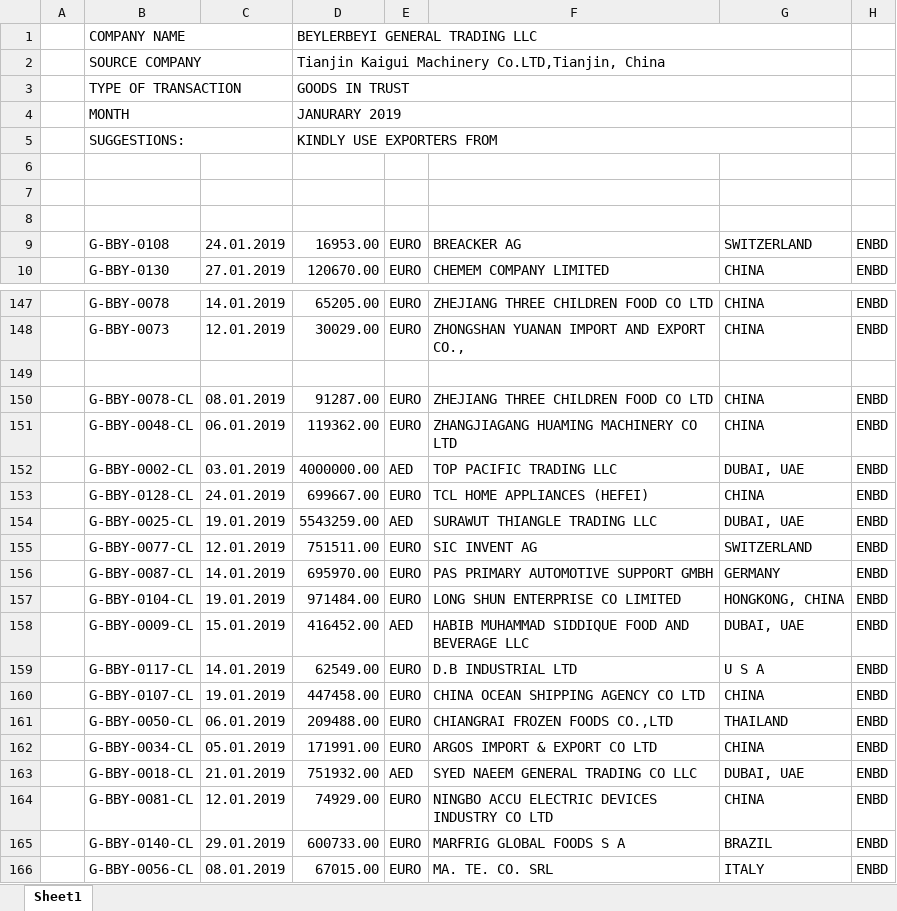
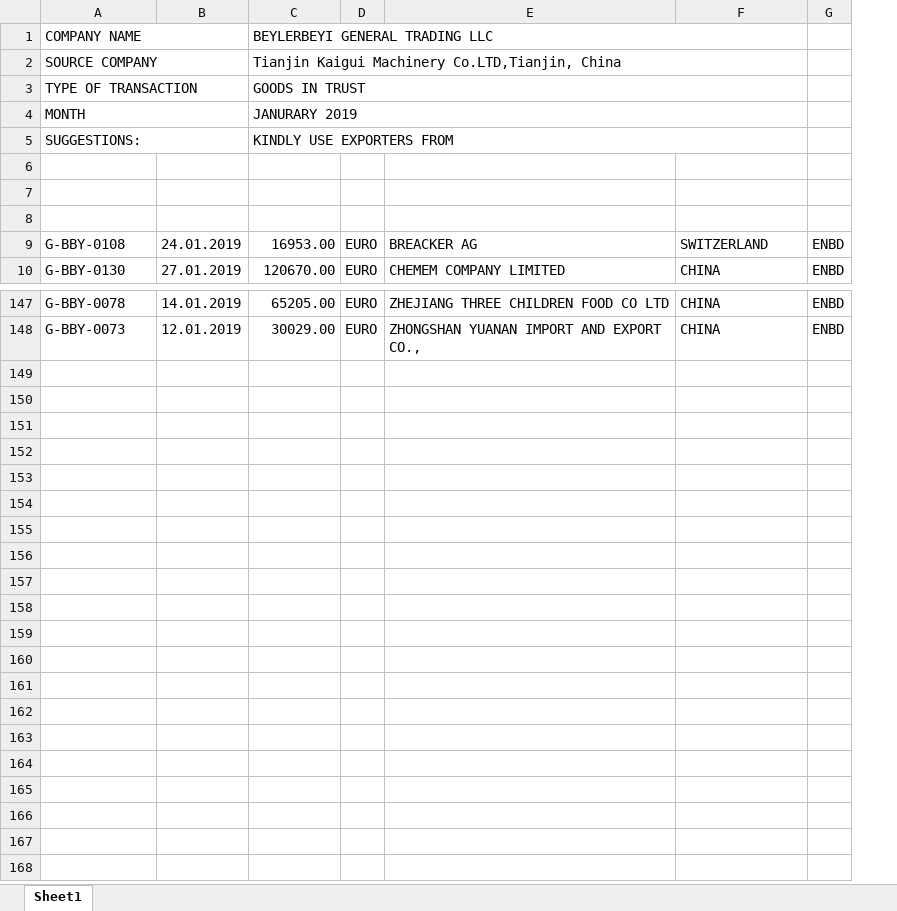
Before and after one commit to aminkhod/Abacas-transaction, an Excel workbook: TRACKING SHEET.xlsx, sheet Sheet1, drawn as a sheet; only a part is shown, gaps mark what is left out; values as stored, in another font and other column widths than the file's, no cell formats; the diff names each change by its address in the sheet, - before the commit and + after, or states it on an @@ line.

```diff
--- a/TRACKING SHEET.xlsx (sheet Sheet1)
+++ b/TRACKING SHEET.xlsx (sheet Sheet1)
-column A, empty
-row 149: (empty)
-row 150:  | G-BBY-0078-CL | 08.01.2019 | 91287.00 | EURO | ZHEJIANG THREE CHILDREN FOOD CO LTD | CHINA | ENBD
-row 151:  | G-BBY-0048-CL | 06.01.2019 | 119362.00 | EURO | ZHANGJIAGANG HUAMING MACHINERY CO LTD | CHINA | ENBD
-row 152:  | G-BBY-0002-CL | 03.01.2019 | 4000000.00 | AED | TOP PACIFIC TRADING LLC | DUBAI, UAE | ENBD
-row 153:  | G-BBY-0128-CL | 24.01.2019 | 699667.00 | EURO | TCL HOME APPLIANCES (HEFEI) | CHINA | ENBD
-row 154:  | G-BBY-0025-CL | 19.01.2019 | 5543259.00 | AED | SURAWUT THIANGLE TRADING LLC | DUBAI, UAE | ENBD
-row 155:  | G-BBY-0077-CL | 12.01.2019 | 751511.00 | EURO | SIC INVENT AG | SWITZERLAND | ENBD
-row 156:  | G-BBY-0087-CL | 14.01.2019 | 695970.00 | EURO | PAS PRIMARY AUTOMOTIVE SUPPORT GMBH | GERMANY | ENBD
-row 157:  | G-BBY-0104-CL | 19.01.2019 | 971484.00 | EURO | LONG SHUN ENTERPRISE CO LIMITED | HONGKONG, CHINA | ENBD
-row 158:  | G-BBY-0009-CL | 15.01.2019 | 416452.00 | AED | HABIB MUHAMMAD SIDDIQUE FOOD AND BEVERAGE LLC | DUBAI, UAE | ENBD
-row 159:  | G-BBY-0117-CL | 14.01.2019 | 62549.00 | EURO | D.B INDUSTRIAL LTD | U S A | ENBD
-row 160:  | G-BBY-0107-CL | 19.01.2019 | 447458.00 | EURO | CHINA OCEAN SHIPPING AGENCY CO LTD | CHINA | ENBD
-row 161:  | G-BBY-0050-CL | 06.01.2019 | 209488.00 | EURO | CHIANGRAI FROZEN FOODS CO.,LTD | THAILAND | ENBD
-row 162:  | G-BBY-0034-CL | 05.01.2019 | 171991.00 | EURO | ARGOS IMPORT & EXPORT CO LTD | CHINA | ENBD
-row 163:  | G-BBY-0018-CL | 21.01.2019 | 751932.00 | AED | SYED NAEEM GENERAL TRADING CO LLC | DUBAI, UAE | ENBD
-row 164:  | G-BBY-0081-CL | 12.01.2019 | 74929.00 | EURO | NINGBO ACCU ELECTRIC DEVICES INDUSTRY CO LTD | CHINA | ENBD
-row 165:  | G-BBY-0140-CL | 29.01.2019 | 600733.00 | EURO | MARFRIG GLOBAL FOODS S A | BRAZIL | ENBD
-row 166:  | G-BBY-0056-CL | 08.01.2019 | 67015.00 | EURO | MA. TE. CO. SRL | ITALY | ENBD
```
Also changed, not shown: cell formats, 8 other files.
